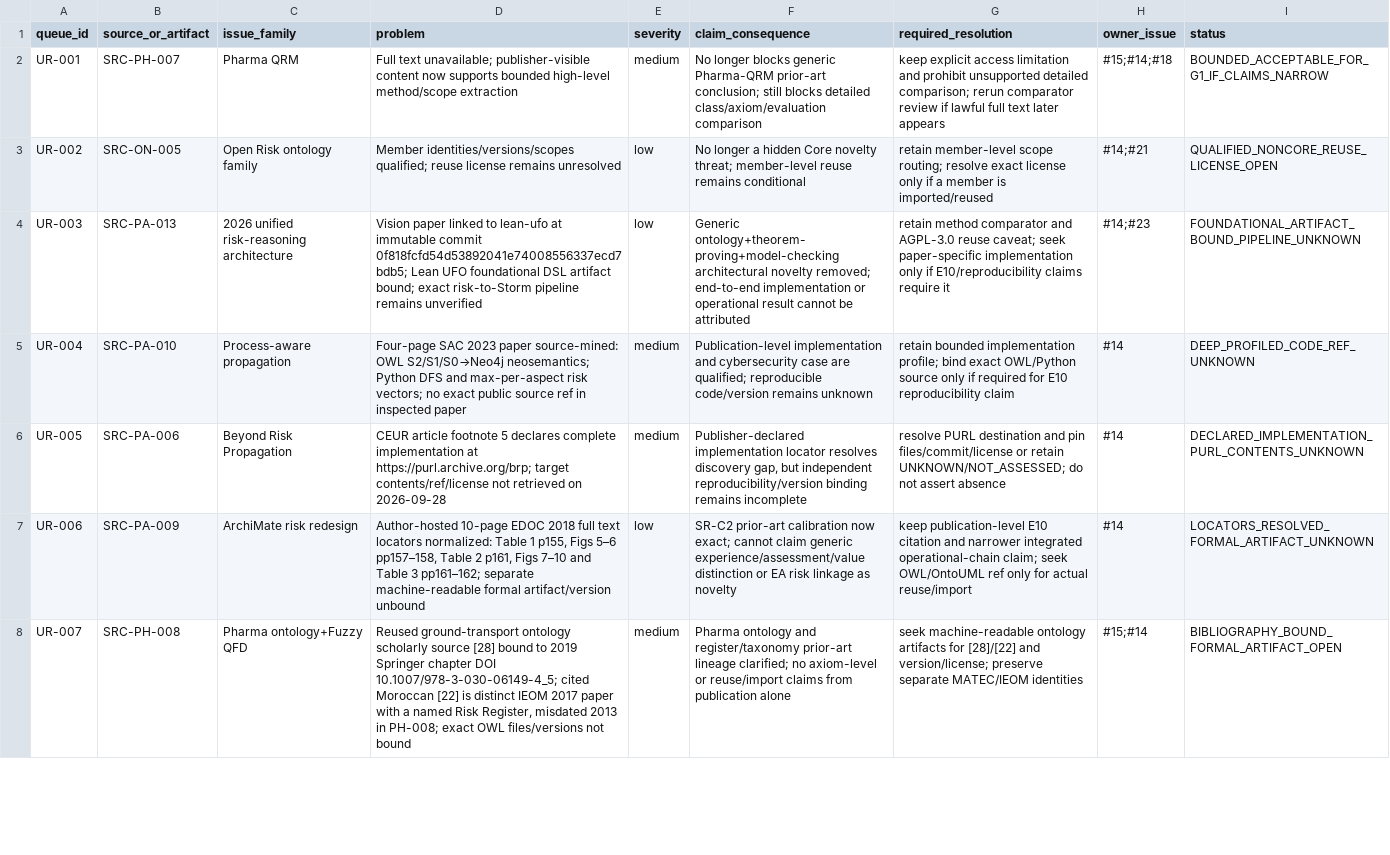
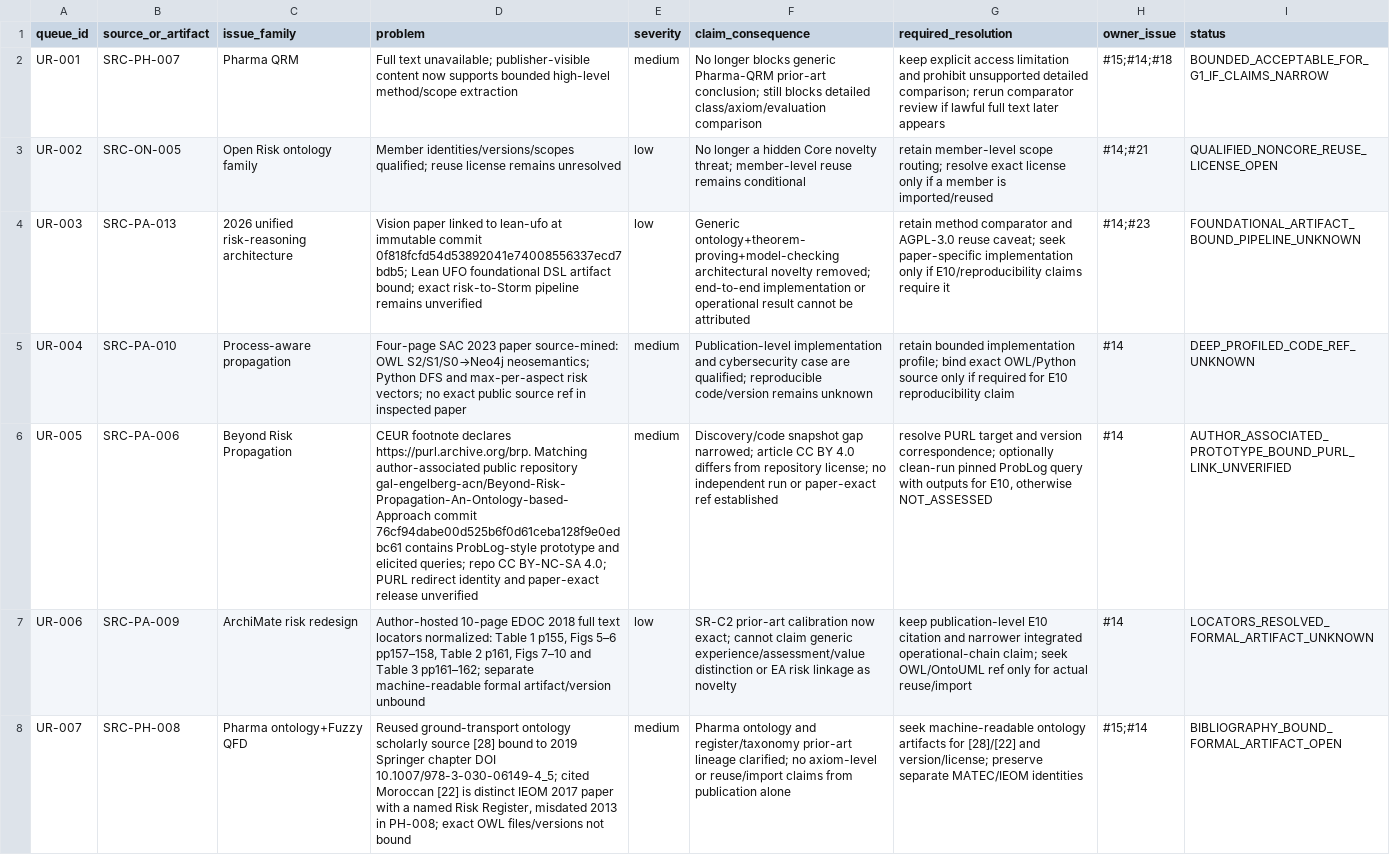
Before and after one commit to ArazSaieArasi3/SemRisk, a CSV file: literature/unresolved-source-queue.csv, drawn as a sheet; only a part is shown; the diff names each change by its address in the sheet, - before the commit and + after, or states it on an @@ line.

Commit message:
Record PA-006 pinned prototype and remaining PURL/reproduction gap

```diff
--- a/literature/unresolved-source-queue.csv
+++ b/literature/unresolved-source-queue.csv
-D6 (problem): CEUR article footnote 5 declares complete implementation at https://purl.archive.org/brp; target contents/ref/license not retrieved on 2026-09-28
+D6 (problem): CEUR footnote declares https://purl.archive.org/brp. Matching author-associated public repository gal-engelberg-acn/Beyond-Risk-Propagation-An-Ontology-based-Approach commit 76cf94dabe00d525b6f0d61ceba128f9e0edbc61 contains ProbLog-style prototype and elicited queries; repo CC BY-NC-SA 4.0; PURL redirect identity and paper-exact release unverified
-F6 (claim_consequence): Publisher-declared implementation locator resolves discovery gap, but independent reproducibility/version binding remains incomplete
+F6 (claim_consequence): Discovery/code snapshot gap narrowed; article CC BY 4.0 differs from repository license; no independent run or paper-exact ref established
-G6 (required_resolution): resolve PURL destination and pin files/commit/license or retain UNKNOWN/NOT_ASSESSED; do not assert absence
+G6 (required_resolution): resolve PURL target and version correspondence; optionally clean-run pinned ProbLog query with outputs for E10, otherwise NOT_ASSESSED
-I6 (status): DECLARED_IMPLEMENTATION_PURL_CONTENTS_UNKNOWN
+I6 (status): AUTHOR_ASSOCIATED_PROTOTYPE_BOUND_PURL_LINK_UNVERIFIED
```
